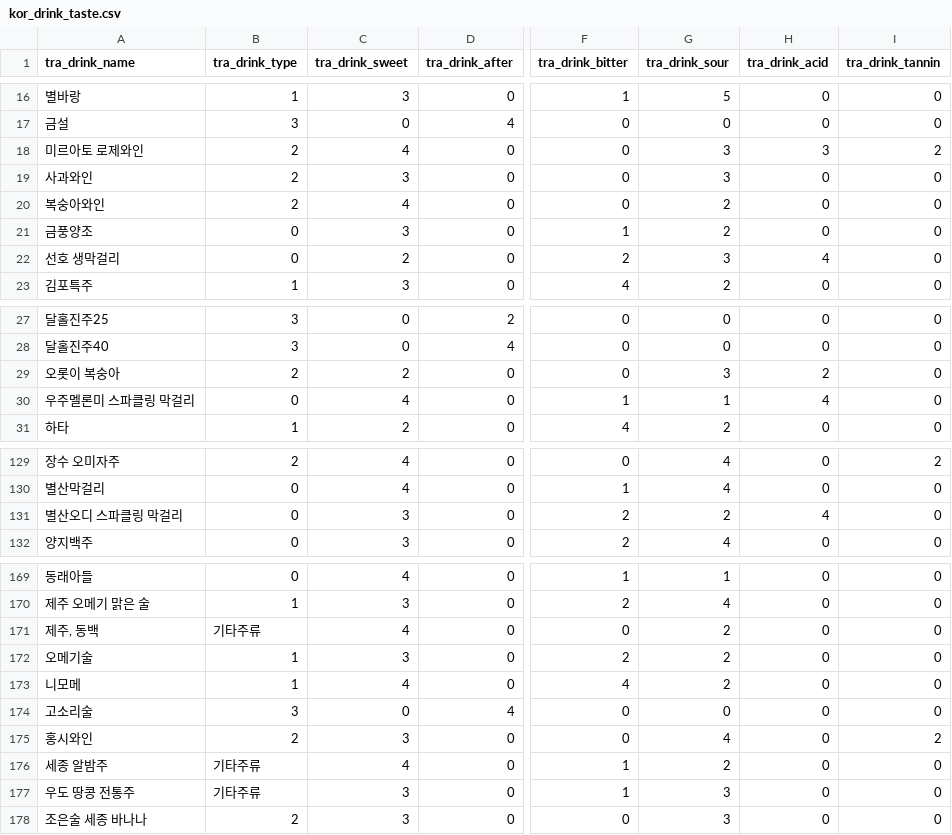
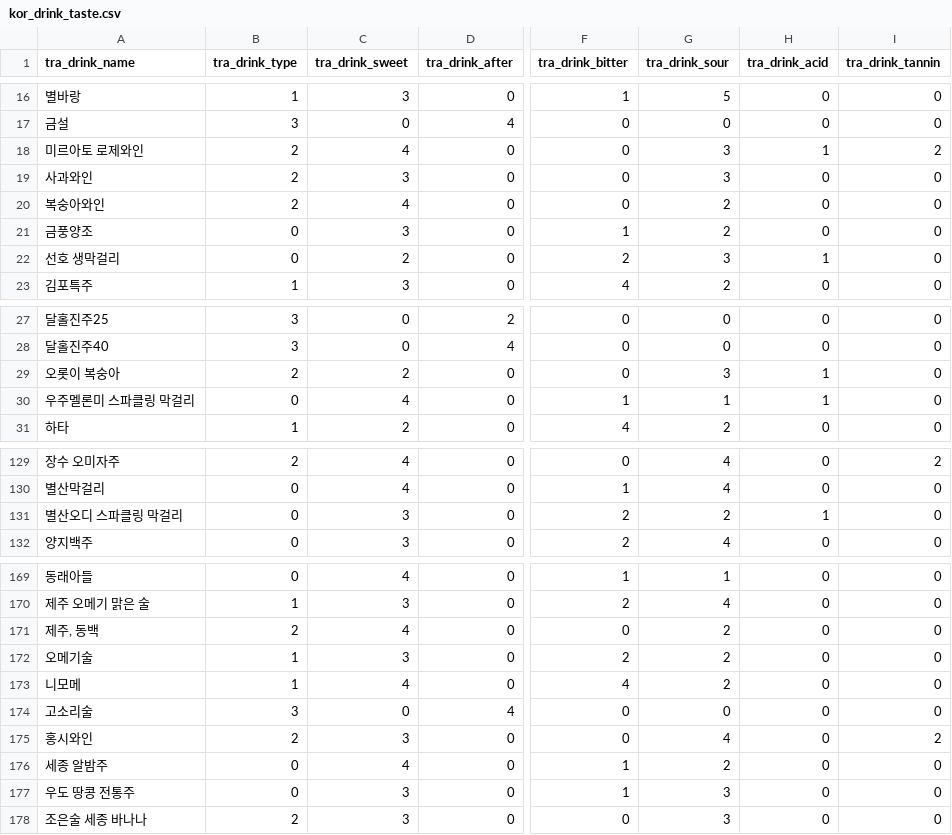
Before and after one commit to eunsol1023/Idle_cloud, a CSV file: Database/kor_drink_taste.csv, drawn as a sheet; only a part is shown, gaps mark what is left out; the diff covers the shown part only; the diff names each change by its address in the sheet, - before the commit and + after, or states it on an @@ line.

Commit message:
Update kor_drink_taste.csv

```diff
--- a/Database/kor_drink_taste.csv
+++ b/Database/kor_drink_taste.csv
-H18 (tra_drink_acid): 3
+H18 (tra_drink_acid): 1
-H22 (tra_drink_acid): 4
+H22 (tra_drink_acid): 1
-H29 (tra_drink_acid): 2
+H29 (tra_drink_acid): 1
-H30 (tra_drink_acid): 4
+H30 (tra_drink_acid): 1
-H131 (tra_drink_acid): 4
+H131 (tra_drink_acid): 1
-B171 (tra_drink_type): 기타주류
+B171 (tra_drink_type): 2
-B176:B177 (tra_drink_type): 기타주류
+B176:B177 (tra_drink_type): 0
```
Also changed, not shown: 20 edited cells elsewhere in this file.
